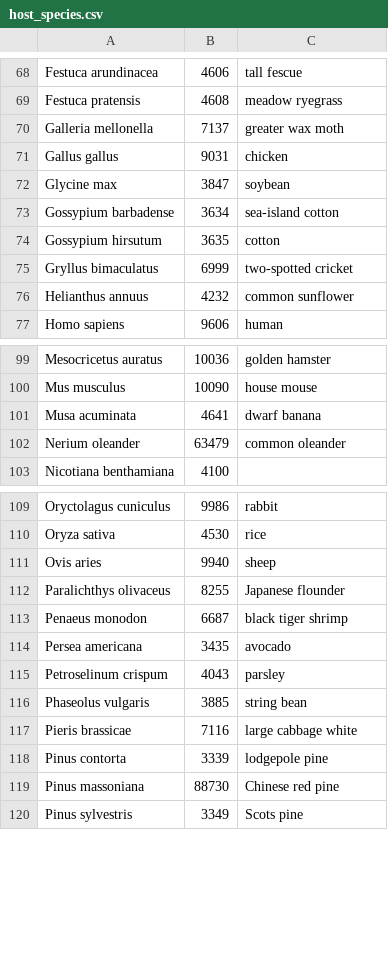
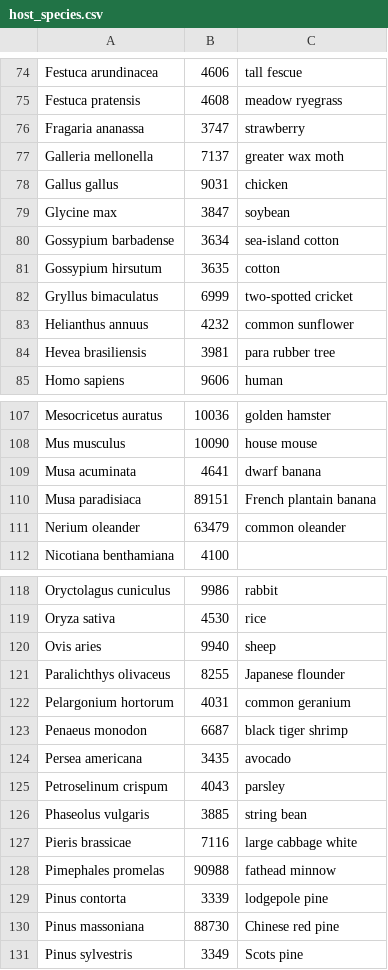
Before and after one commit to PHI-base/canto-config, a CSV file: data/host_species.csv, drawn as a sheet; only a part is shown, gaps mark what is left out; the diff covers the shown part only; the diff names each change by its address in the sheet, - before the commit and + after, or states it on an @@ line.

```diff
--- a/data/host_species.csv
+++ b/data/host_species.csv
+row 76: Fragaria ananassa | 3747 | strawberry
+row 84: Hevea brasiliensis | 3981 | para rubber tree
+row 110: Musa paradisiaca | 89151 | French plantain banana
+row 122: Pelargonium hortorum | 4031 | common geranium
+row 128: Pimephales promelas | 90988 | fathead minnow
```
Also changed, not shown: 12 added rows elsewhere in this file, data/pathogen_species.csv, 1 other file.
